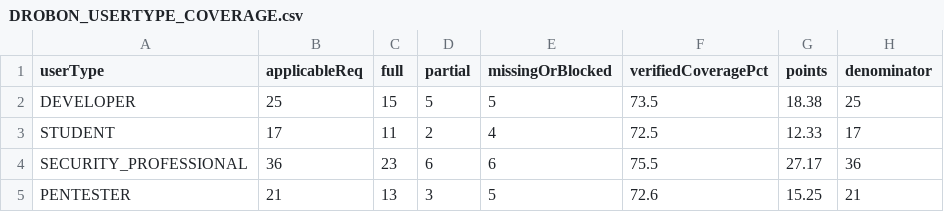
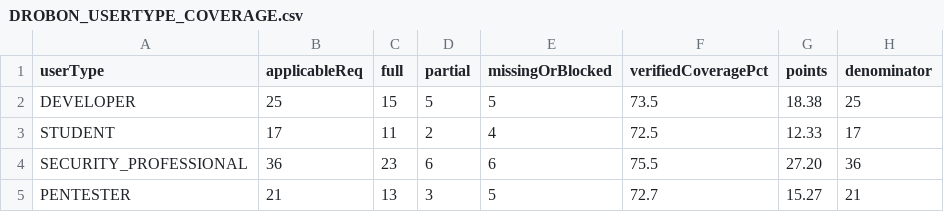
Before and after one commit to mdraselislam0101-design/Drobon-Dataset, a CSV file: DROBON_USERTYPE_COVERAGE.csv, drawn as a sheet.

```diff
--- a/DROBON_USERTYPE_COVERAGE.csv
+++ b/DROBON_USERTYPE_COVERAGE.csv
@@ -3,3 +3,3 @@ DEVELOPER,25,15,5,5,73.5,18.38,25
 STUDENT,17,11,2,4,72.5,12.33,17
-SECURITY_PROFESSIONAL,36,23,6,6,75.5,27.17,36
-PENTESTER,21,13,3,5,72.6,15.25,21
+SECURITY_PROFESSIONAL,36,23,6,6,75.5,27.20,36
+PENTESTER,21,13,3,5,72.7,15.27,21
```
Also changed, not shown: DROBON_ENGINE_COVERAGE.csv, DROBON_PAID_TOOL_BENCHMARK.csv, 22 other files.
